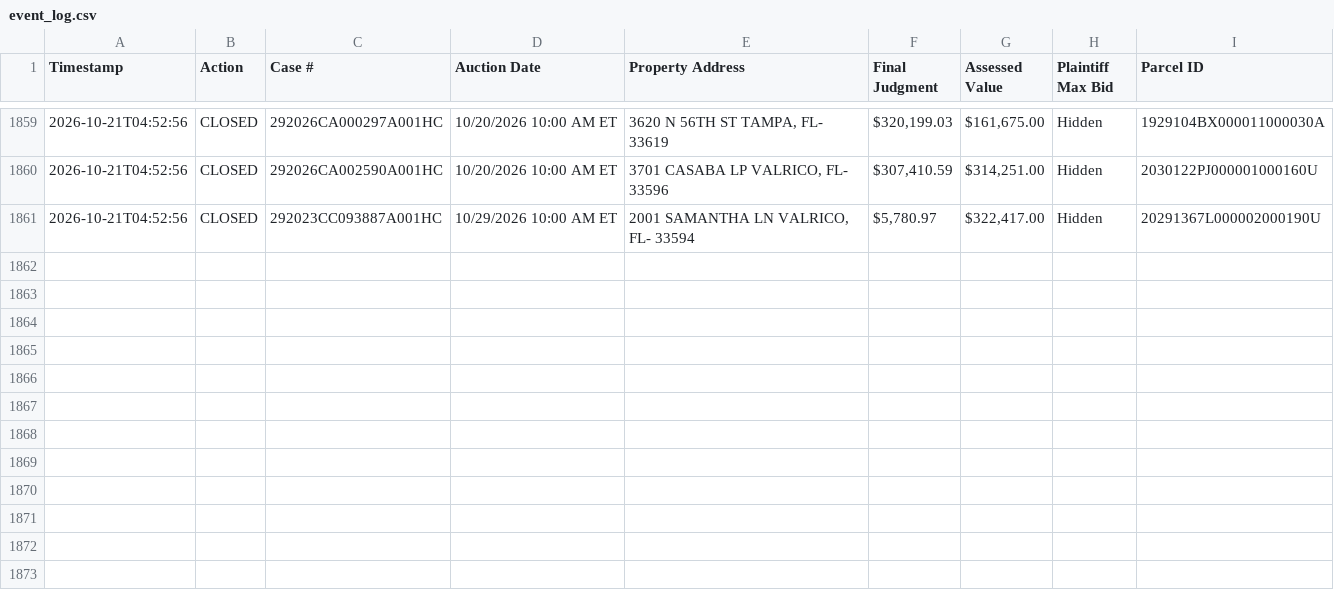
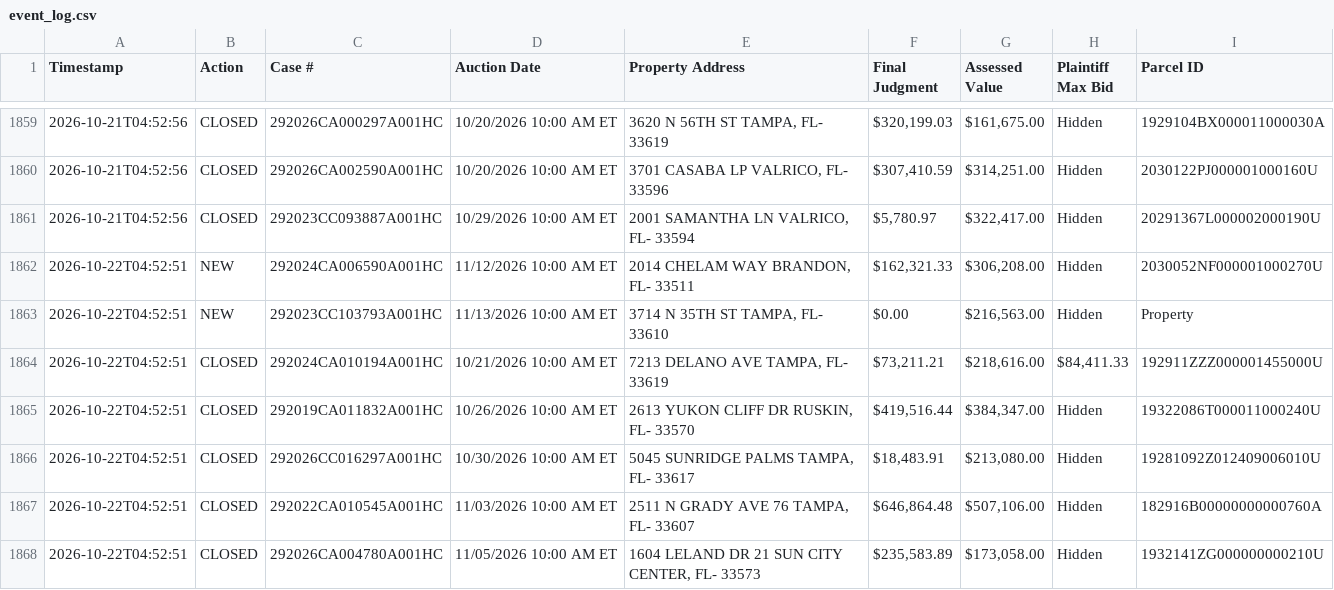
Before and after one commit to figlesias7/realforeclose-hillsborough, a CSV file: data/event_log.csv, drawn as a sheet; only a part is shown, gaps mark what is left out.

```diff
--- a/data/event_log.csv
+++ b/data/event_log.csv
@@ -1861 +1861,8 @@ Timestamp,Action,Case #,Auction Date,Property Address,Final Judgment,Assessed Va
 2026-10-21T04:52:56,CLOSED,292023CC093887A001HC,10/29/2026 10:00 AM ET,"2001 SAMANTHA LN VALRICO, FL- 33594","$5,780.97","$322,417.00",Hidden,20291367L000002000190U
+2026-10-22T04:52:51,NEW,292024CA006590A001HC,11/12/2026 10:00 AM ET,"2014 CHELAM WAY BRANDON, FL- 33511","$162,321.33","$306,208.00",Hidden,2030052NF000001000270U
+2026-10-22T04:52:51,NEW,292023CC103793A001HC,11/13/2026 10:00 AM ET,"3714 N 35TH ST TAMPA, FL- 33610",$0.00,"$216,563.00",Hidden,Property
+2026-10-22T04:52:51,CLOSED,292024CA010194A001HC,10/21/2026 10:00 AM ET,"7213 DELANO AVE TAMPA, FL- 33619","$73,211.21","$218,616.00","$84,411.33",192911ZZZ000001455000U
+2026-10-22T04:52:51,CLOSED,292019CA011832A001HC,10/26/2026 10:00 AM ET,"2613 YUKON CLIFF DR RUSKIN, FL- 33570","$419,516.44","$384,347.00",Hidden,19322086T000011000240U
+2026-10-22T04:52:51,CLOSED,292026CC016297A001HC,10/30/2026 10:00 AM ET,"5045 SUNRIDGE PALMS TAMPA, FL- 33617","$18,483.91","$213,080.00",Hidden,19281092Z012409006010U
+2026-10-22T04:52:51,CLOSED,292022CA010545A001HC,11/03/2026 10:00 AM ET,"2511 N GRADY AVE 76 TAMPA, FL- 33607","$646,864.48","$507,106.00",Hidden,182916B00000000000760A
+2026-10-22T04:52:51,CLOSED,292026CA004780A001HC,11/05/2026 10:00 AM ET,"1604 LELAND DR 21 SUN CITY CENTER, FL- 33573","$235,583.89","$173,058.00",Hidden,1932141ZG000000000210U
```
Also changed, not shown: data/active_foreclosures.csv, data/all_seen.csv, 3 other files.
